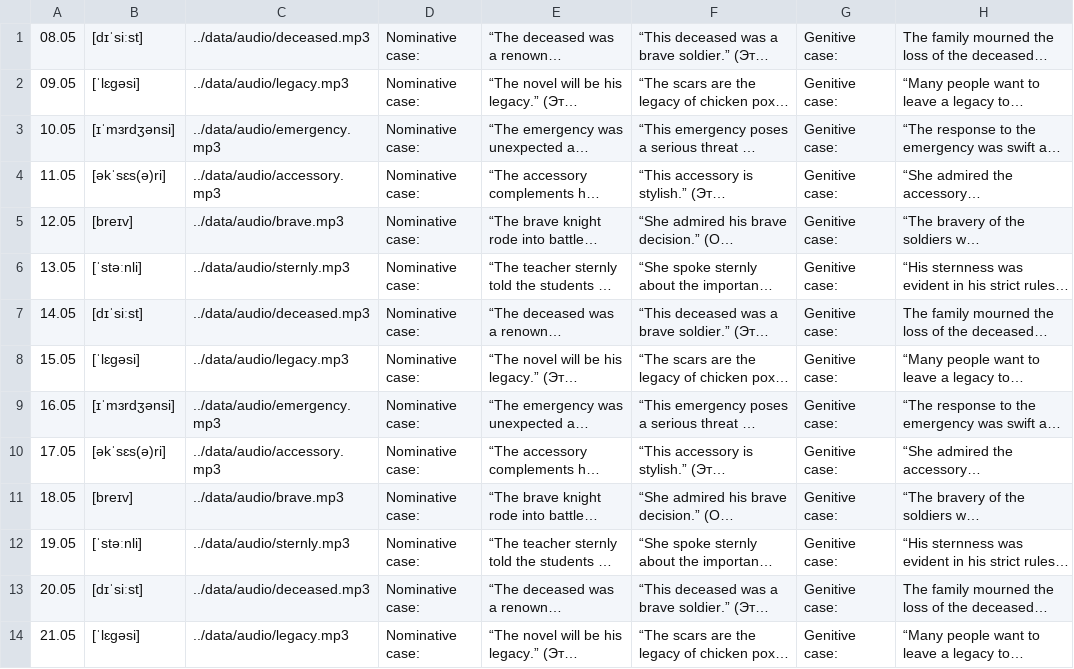
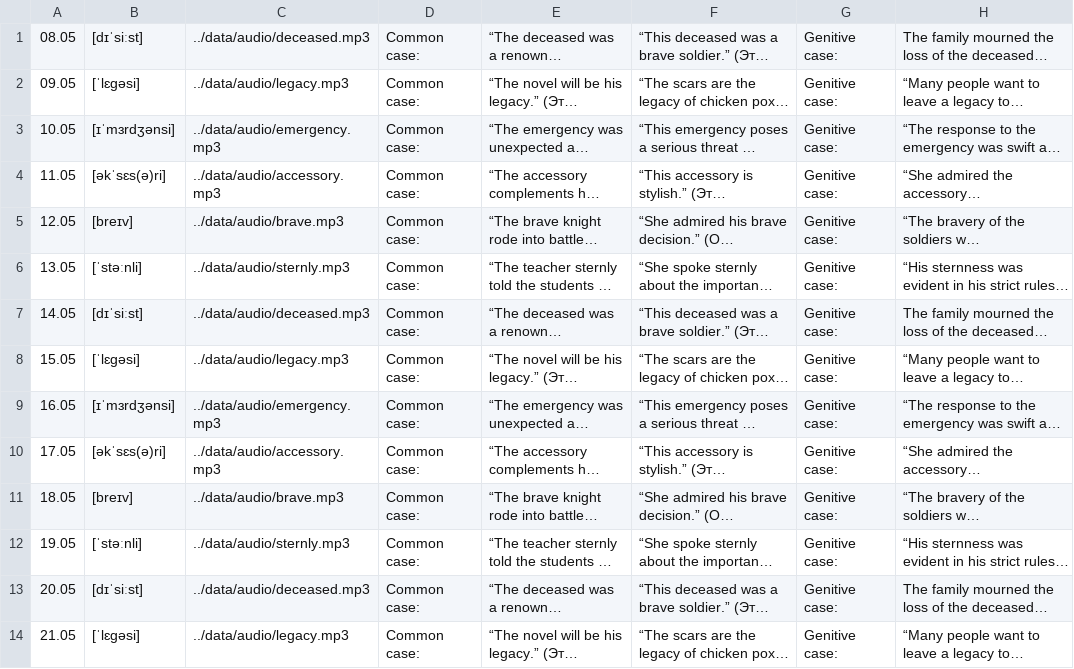
Before and after one commit to modimen/calendar, a CSV file: gram.csv, drawn as a sheet; only a part is shown; long unchanged cells end in …; the diff covers the shown part only; the diff names each change by its address in the sheet, - before the commit and + after, or states it on an @@ line.

Commit message:
Update gram.csv

```diff
--- a/gram.csv
+++ b/gram.csv
-D1:D14: Nominative case:
+D1:D14: Common case:
```
Also changed, not shown: 40 edited cells elsewhere in this file.
